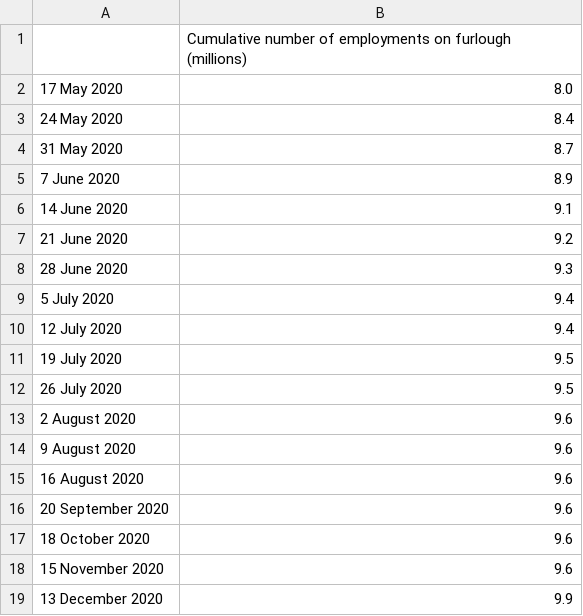
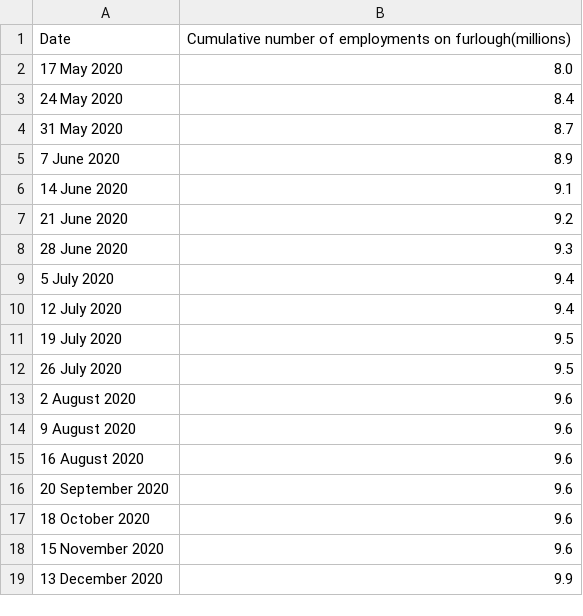
Before and after one commit to RuiPedroSantos/RuiPedroSantos.github.io, a CSV file: data/furloughdata11.csv, drawn as a sheet.

Commit message:
yes

```diff
--- a/data/furloughdata11.csv
+++ b/data/furloughdata11.csv
@@ -1,3 +1,2 @@
-,"Cumulative number of employments on furlough
-(millions)"
+Date, Cumulative number of employments on furlough(millions)
 17 May 2020,8.0
```
